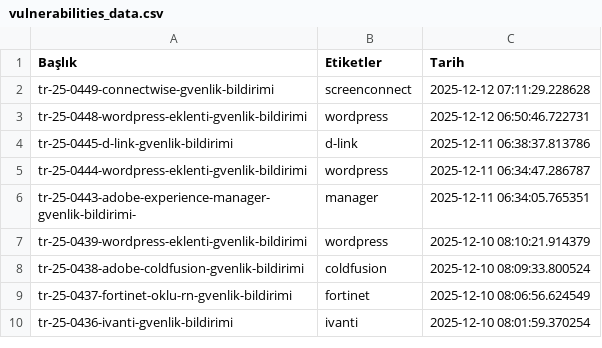
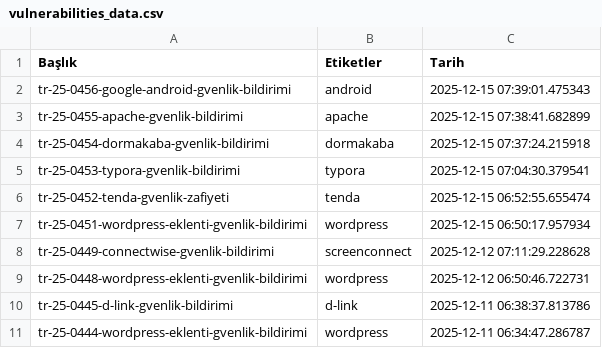
Before and after one commit to emregulerr/usom-zafiyet-panosu, a CSV file: output/vulnerabilities_data.csv, drawn as a sheet; only a part is shown; the shorter side is filled out with more unchanged rows; the diff names each change by its address in the sheet, - before the commit and + after, or states it on an @@ line.

```diff
--- a/output/vulnerabilities_data.csv
+++ b/output/vulnerabilities_data.csv
+row 2: tr-25-0456-google-android-gvenlik-bildirimi | android | 2025-12-15 07:39:01.475343
+row 3: tr-25-0455-apache-gvenlik-bildirimi | apache | 2025-12-15 07:38:41.682899
+row 4: tr-25-0454-dormakaba-gvenlik-bildirimi | dormakaba | 2025-12-15 07:37:24.215918
+row 5: tr-25-0453-typora-gvenlik-bildirimi | typora | 2025-12-15 07:04:30.379541
+row 6: tr-25-0452-tenda-gvenlik-zafiyeti | tenda | 2025-12-15 06:52:55.655474
+row 7: tr-25-0451-wordpress-eklenti-gvenlik-bildirimi | wordpress | 2025-12-15 06:50:17.957934
```
Also changed, not shown: 3 other files.
